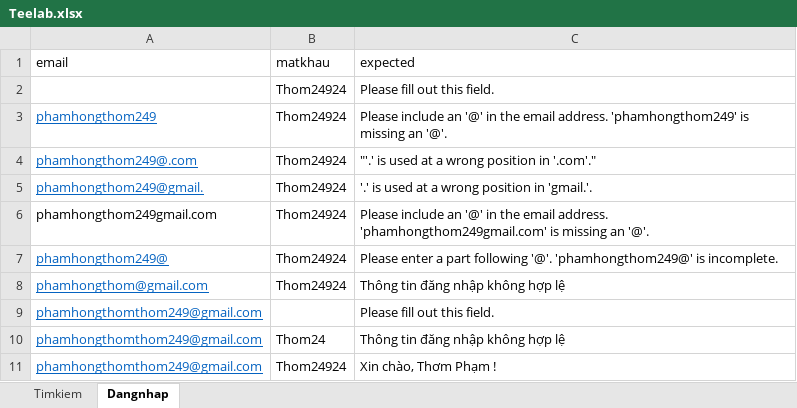
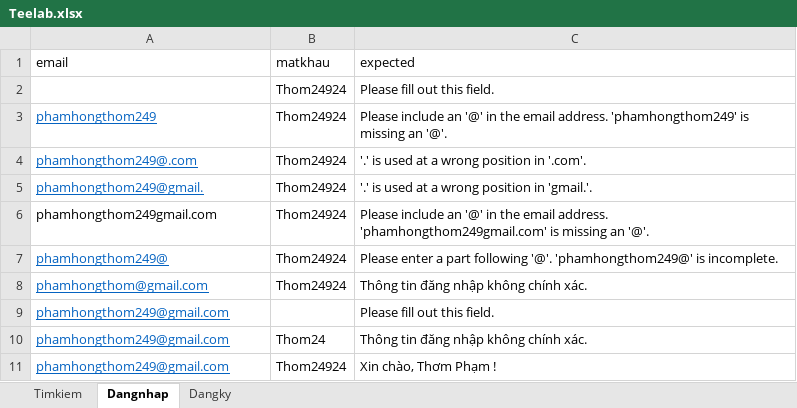
Before and after one commit to Thomhehe/Teelab, an Excel workbook: Teelab.xlsx, sheet Dangnhap, drawn as a sheet; values as stored, in another font and other column widths than the file's, no borders; the diff names each change by its address in the sheet, - before the commit and + after, or states it on an @@ line.

```diff
--- a/Teelab.xlsx (sheet Dangnhap)
+++ b/Teelab.xlsx (sheet Dangnhap)
+sheet tab: Dangky
-C4 (expected): "'.' is used at a wrong position in '.com'."
+C4 (expected): '.' is used at a wrong position in '.com'.
-C8 (expected): Thông tin đăng nhập không hợp lệ
+C8 (expected): Thông tin đăng nhập không chính xác.
-A9:A11 (email): phamhongthomthom249@gmail.com
+A9:A11 (email): phamhongthom249@gmail.com
-C10 (expected): Thông tin đăng nhập không hợp lệ
+C10 (expected): Thông tin đăng nhập không chính xác.
```
Also changed, not shown: 8 other files.
